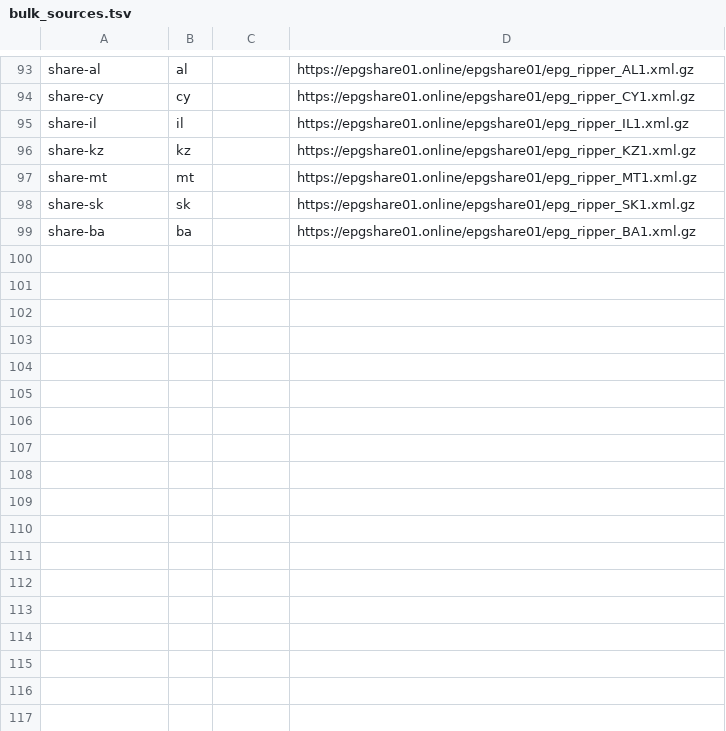
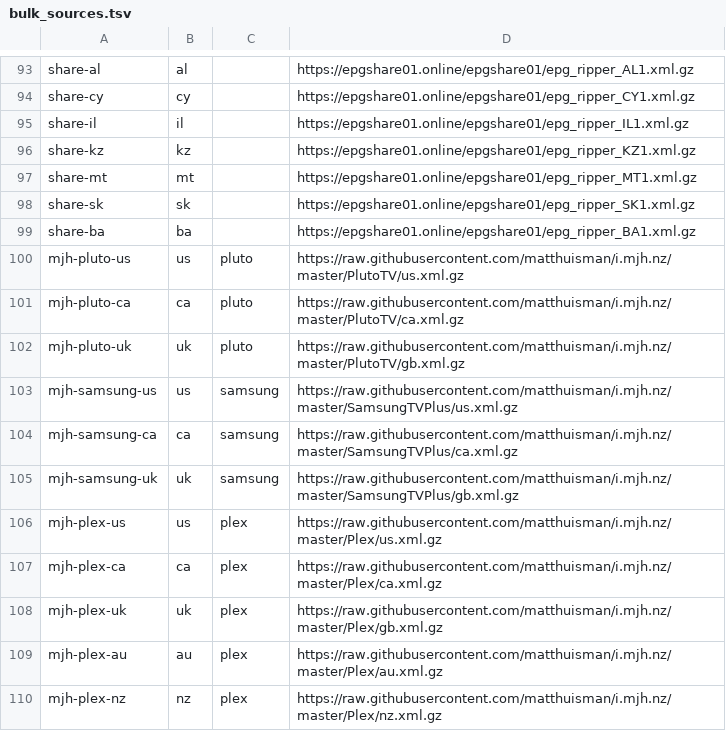
Before and after one commit to Gazzamoo111/lounge-tv-player, a TSV file: qa/epg/bulk_sources.tsv, drawn as a sheet; only a part is shown, gaps mark what is left out.

```diff
--- a/qa/epg/bulk_sources.tsv
+++ b/qa/epg/bulk_sources.tsv
@@ -99 +99,12 @@ share-sk	sk		https://epgshare01.online/epgshare01/epg_ripper_SK1.xml.gz
 share-ba	ba		https://epgshare01.online/epgshare01/epg_ripper_BA1.xml.gz
+mjh-pluto-us	us	pluto	https://raw.githubusercontent.com/matthuisman/i.mjh.nz/master/PlutoTV/us.xml.gz
+mjh-pluto-ca	ca	pluto	https://raw.githubusercontent.com/matthuisman/i.mjh.nz/master/PlutoTV/ca.xml.gz
+mjh-pluto-uk	uk	pluto	https://raw.githubusercontent.com/matthuisman/i.mjh.nz/master/PlutoTV/gb.xml.gz
+mjh-samsung-us	us	samsung	https://raw.githubusercontent.com/matthuisman/i.mjh.nz/master/SamsungTVPlus/us.xml.gz
+mjh-samsung-ca	ca	samsung	https://raw.githubusercontent.com/matthuisman/i.mjh.nz/master/SamsungTVPlus/ca.xml.gz
+mjh-samsung-uk	uk	samsung	https://raw.githubusercontent.com/matthuisman/i.mjh.nz/master/SamsungTVPlus/gb.xml.gz
+mjh-plex-us	us	plex	https://raw.githubusercontent.com/matthuisman/i.mjh.nz/master/Plex/us.xml.gz
+mjh-plex-ca	ca	plex	https://raw.githubusercontent.com/matthuisman/i.mjh.nz/master/Plex/ca.xml.gz
+mjh-plex-uk	uk	plex	https://raw.githubusercontent.com/matthuisman/i.mjh.nz/master/Plex/gb.xml.gz
+mjh-plex-au	au	plex	https://raw.githubusercontent.com/matthuisman/i.mjh.nz/master/Plex/au.xml.gz
+mjh-plex-nz	nz	plex	https://raw.githubusercontent.com/matthuisman/i.mjh.nz/master/Plex/nz.xml.gz
```
Also changed, not shown: 1 other file.
